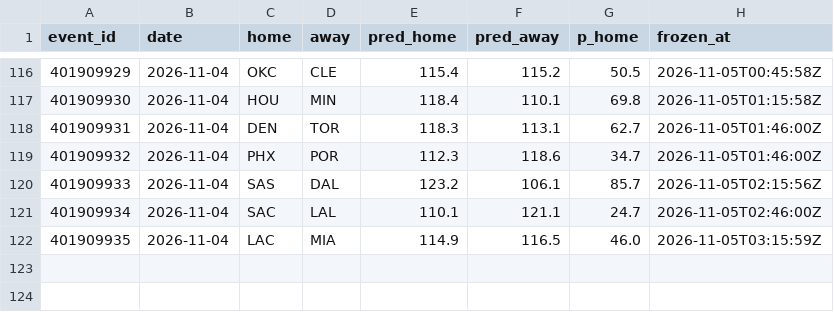
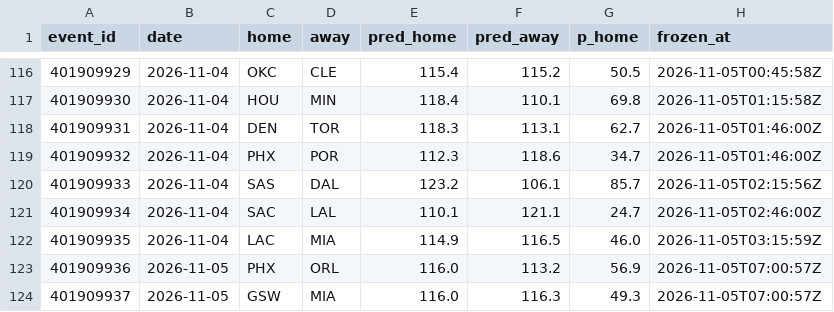
Before and after one commit to harisbyhaqi/hoopcast, a CSV file: data/frozen_predictions.csv, drawn as a sheet; only a part is shown, gaps mark what is left out.

```diff
--- a/data/frozen_predictions.csv
+++ b/data/frozen_predictions.csv
@@ -122 +122,3 @@ event_id,date,home,away,pred_home,pred_away,p_home,frozen_at
 401909935,2026-11-04,LAC,MIA,114.9,116.5,46.0,2026-11-05T03:15:59Z
+401909936,2026-11-05,PHX,ORL,116.0,113.2,56.9,2026-11-05T07:00:57Z
+401909937,2026-11-05,GSW,MIA,116.0,116.3,49.3,2026-11-05T07:00:57Z
```
Also changed, not shown: data/raw/games_raw.csv, data/schedule.csv, 9 other files.
